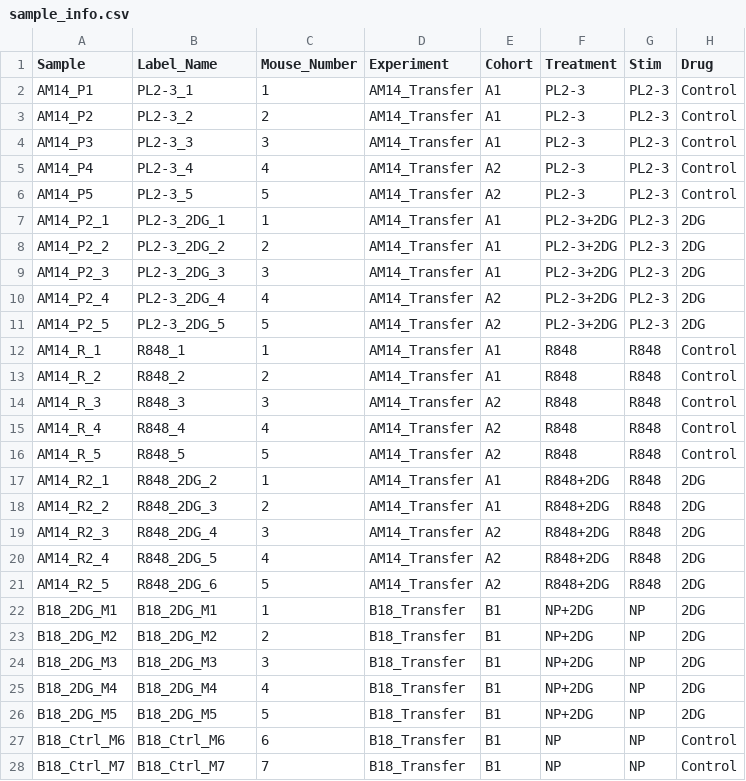
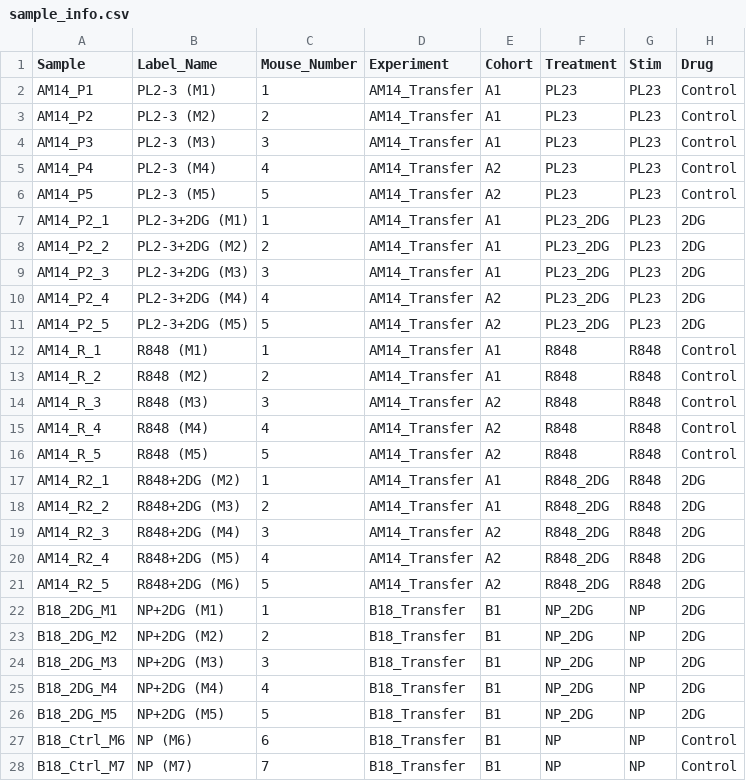
Before and after one commit to Emask7/AM14_with_B1-8_comparison, a CSV file: raw_data/sample_info.csv, drawn as a sheet; only a part is shown; the diff covers the shown part only.

```diff
--- a/raw_data/sample_info.csv
+++ b/raw_data/sample_info.csv
@@ -1,28 +1,28 @@
 Sample,Label_Name,Mouse_Number,Experiment,Cohort,Treatment,Stim,Drug
-AM14_P1,PL2-3_1,1,AM14_Transfer,A1,PL2-3,PL2-3,Control
-AM14_P2,PL2-3_2,2,AM14_Transfer,A1,PL2-3,PL2-3,Control
-AM14_P3,PL2-3_3,3,AM14_Transfer,A1,PL2-3,PL2-3,Control
-AM14_P4,PL2-3_4,4,AM14_Transfer,A2,PL2-3,PL2-3,Control
-AM14_P5,PL2-3_5,5,AM14_Transfer,A2,PL2-3,PL2-3,Control
-AM14_P2_1,PL2-3_2DG_1,1,AM14_Transfer,A1,PL2-3+2DG,PL2-3,2DG
-AM14_P2_2,PL2-3_2DG_2,2,AM14_Transfer,A1,PL2-3+2DG,PL2-3,2DG
-AM14_P2_3,PL2-3_2DG_3,3,AM14_Transfer,A1,PL2-3+2DG,PL2-3,2DG
-AM14_P2_4,PL2-3_2DG_4,4,AM14_Transfer,A2,PL2-3+2DG,PL2-3,2DG
-AM14_P2_5,PL2-3_2DG_5,5,AM14_Transfer,A2,PL2-3+2DG,PL2-3,2DG
-AM14_R_1,R848_1,1,AM14_Transfer,A1,R848,R848,Control
-AM14_R_2,R848_2,2,AM14_Transfer,A1,R848,R848,Control
-AM14_R_3,R848_3,3,AM14_Transfer,A2,R848,R848,Control
-AM14_R_4,R848_4,4,AM14_Transfer,A2,R848,R848,Control
-AM14_R_5,R848_5,5,AM14_Transfer,A2,R848,R848,Control
-AM14_R2_1,R848_2DG_2,1,AM14_Transfer,A1,R848+2DG,R848,2DG
-AM14_R2_2,R848_2DG_3,2,AM14_Transfer,A1,R848+2DG,R848,2DG
-AM14_R2_3,R848_2DG_4,3,AM14_Transfer,A2,R848+2DG,R848,2DG
-AM14_R2_4,R848_2DG_5,4,AM14_Transfer,A2,R848+2DG,R848,2DG
-AM14_R2_5,R848_2DG_6,5,AM14_Transfer,A2,R848+2DG,R848,2DG
-B18_2DG_M1,B18_2DG_M1,1,B18_Transfer,B1,NP+2DG,NP,2DG
-B18_2DG_M2,B18_2DG_M2,2,B18_Transfer,B1,NP+2DG,NP,2DG
-B18_2DG_M3,B18_2DG_M3,3,B18_Transfer,B1,NP+2DG,NP,2DG
-B18_2DG_M4,B18_2DG_M4,4,B18_Transfer,B1,NP+2DG,NP,2DG
-B18_2DG_M5,B18_2DG_M5,5,B18_Transfer,B1,NP+2DG,NP,2DG
-B18_Ctrl_M6,B18_Ctrl_M6,6,B18_Transfer,B1,NP,NP,Control
-B18_Ctrl_M7,B18_Ctrl_M7,7,B18_Transfer,B1,NP,NP,Control
+AM14_P1,PL2-3 (M1),1,AM14_Transfer,A1,PL23,PL23,Control
+AM14_P2,PL2-3 (M2),2,AM14_Transfer,A1,PL23,PL23,Control
+AM14_P3,PL2-3 (M3),3,AM14_Transfer,A1,PL23,PL23,Control
+AM14_P4,PL2-3 (M4),4,AM14_Transfer,A2,PL23,PL23,Control
+AM14_P5,PL2-3 (M5),5,AM14_Transfer,A2,PL23,PL23,Control
+AM14_P2_1,PL2-3+2DG (M1),1,AM14_Transfer,A1,PL23_2DG,PL23,2DG
+AM14_P2_2,PL2-3+2DG (M2),2,AM14_Transfer,A1,PL23_2DG,PL23,2DG
+AM14_P2_3,PL2-3+2DG (M3),3,AM14_Transfer,A1,PL23_2DG,PL23,2DG
+AM14_P2_4,PL2-3+2DG (M4),4,AM14_Transfer,A2,PL23_2DG,PL23,2DG
+AM14_P2_5,PL2-3+2DG (M5),5,AM14_Transfer,A2,PL23_2DG,PL23,2DG
+AM14_R_1,R848 (M1),1,AM14_Transfer,A1,R848,R848,Control
+AM14_R_2,R848 (M2),2,AM14_Transfer,A1,R848,R848,Control
+AM14_R_3,R848 (M3),3,AM14_Transfer,A2,R848,R848,Control
+AM14_R_4,R848 (M4),4,AM14_Transfer,A2,R848,R848,Control
+AM14_R_5,R848 (M5),5,AM14_Transfer,A2,R848,R848,Control
+AM14_R2_1,R848+2DG (M2),1,AM14_Transfer,A1,R848_2DG,R848,2DG
+AM14_R2_2,R848+2DG (M3),2,AM14_Transfer,A1,R848_2DG,R848,2DG
+AM14_R2_3,R848+2DG (M4),3,AM14_Transfer,A2,R848_2DG,R848,2DG
+AM14_R2_4,R848+2DG (M5),4,AM14_Transfer,A2,R848_2DG,R848,2DG
+AM14_R2_5,R848+2DG (M6),5,AM14_Transfer,A2,R848_2DG,R848,2DG
+B18_2DG_M1,NP+2DG (M1),1,B18_Transfer,B1,NP_2DG,NP,2DG
+B18_2DG_M2,NP+2DG (M2),2,B18_Transfer,B1,NP_2DG,NP,2DG
+B18_2DG_M3,NP+2DG (M3),3,B18_Transfer,B1,NP_2DG,NP,2DG
+B18_2DG_M4,NP+2DG (M4),4,B18_Transfer,B1,NP_2DG,NP,2DG
+B18_2DG_M5,NP+2DG (M5),5,B18_Transfer,B1,NP_2DG,NP,2DG
+B18_Ctrl_M6,NP (M6),6,B18_Transfer,B1,NP,NP,Control
+B18_Ctrl_M7,NP (M7),7,B18_Transfer,B1,NP,NP,Control
```
Also changed, not shown: 19 edited cells elsewhere in this file, 2 other files.
